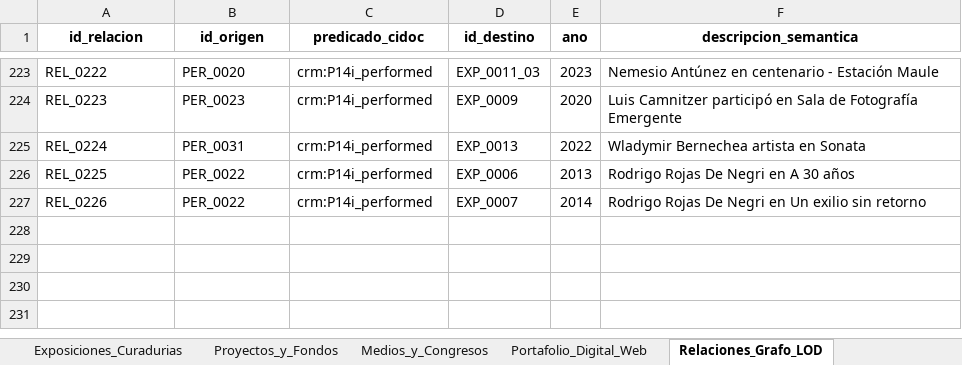
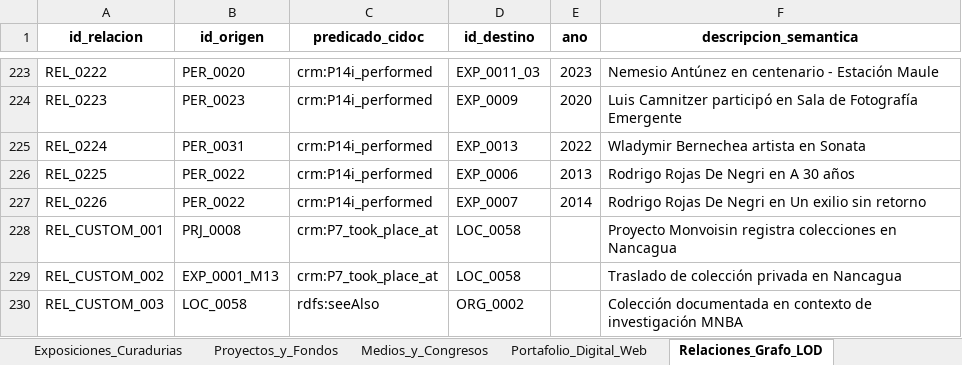
Before and after one commit to jaimeacuevas-cmd/jaime-cuevas-cv, an Excel workbook: data/CV_Dataset_Maestro_Jaime_Cuevas.xlsx, sheet Relaciones_Grafo_LOD, drawn as a sheet; only a part is shown, gaps mark what is left out; values as stored, in another font and other column widths than the file's, no borders; the diff names each change by its address in the sheet, - before the commit and + after, or states it on an @@ line.

```diff
--- a/data/CV_Dataset_Maestro_Jaime_Cuevas.xlsx (sheet Relaciones_Grafo_LOD)
+++ b/data/CV_Dataset_Maestro_Jaime_Cuevas.xlsx (sheet Relaciones_Grafo_LOD)
+row 228: REL_CUSTOM_001 | PRJ_0008 | crm:P7_took_place_at | LOC_0058 |  | Proyecto Monvoisin registra colecciones en Nancagua
+row 229: REL_CUSTOM_002 | EXP_0001_M13 | crm:P7_took_place_at | LOC_0058 |  | Traslado de colección privada en Nancagua
+row 230: REL_CUSTOM_003 | LOC_0058 | rdfs:seeAlso | ORG_0002 |  | Colección documentada en contexto de investigación MNBA
```
Also changed, not shown: sheet Lugares_y_Sedes, sheet Trayectoria_Laboral, 5 other files.
